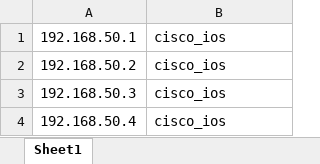
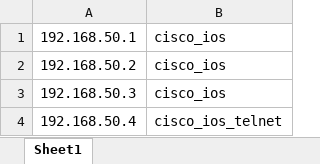
Before and after one commit to YauheniKr/public_script, an Excel workbook: router_connection/ZTE/routers_1.xlsx, sheet Sheet1, drawn as a sheet; values as stored, in another font and other column widths than the file's, no borders; the diff names each change by its address in the sheet, - before the commit and + after, or states it on an @@ line.

Commit message:
R4 изменил тип устройства

```diff
--- a/router_connection/ZTE/routers_1.xlsx (sheet Sheet1)
+++ b/router_connection/ZTE/routers_1.xlsx (sheet Sheet1)
-B4: cisco_ios
+B4: cisco_ios_telnet
```
